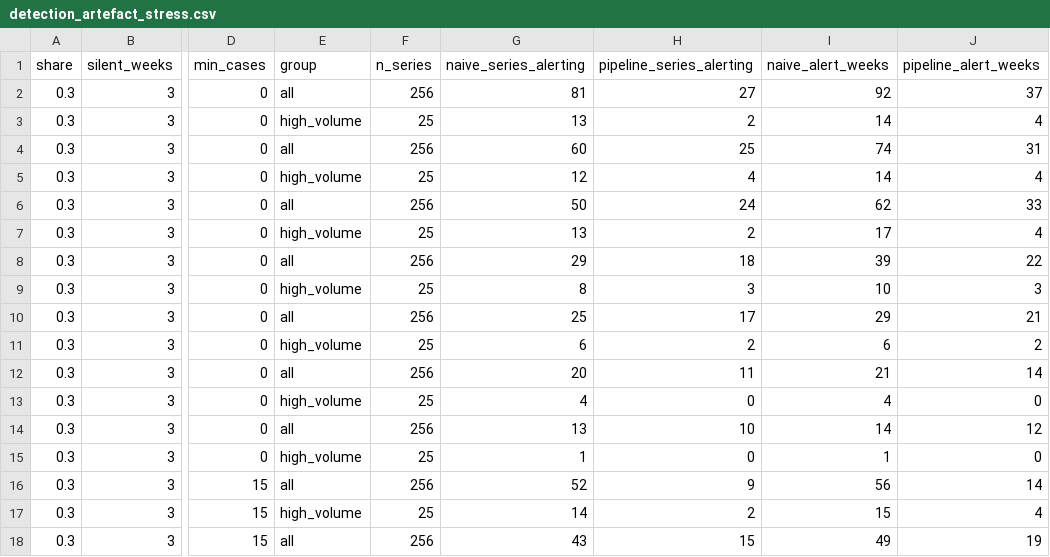
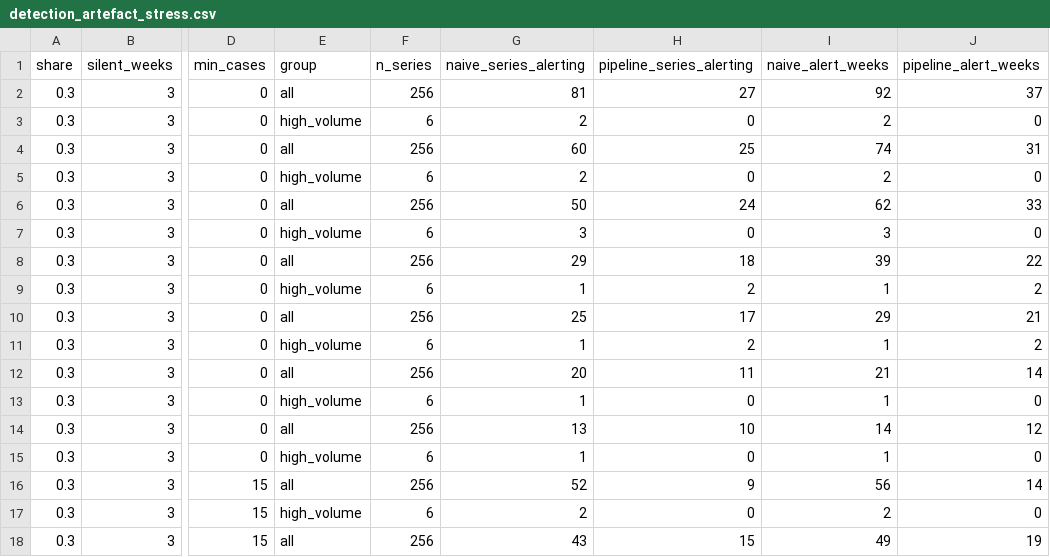
Before and after one commit to Walid-encore/episcope, a CSV file: docs/experiments/detection_artefact_stress.csv, drawn as a sheet; only a part is shown, gaps mark what is left out; the diff covers the shown part only; the diff names each change by its address in the sheet, - before the commit and + after, or states it on an @@ line.

```diff
--- a/docs/experiments/detection_artefact_stress.csv
+++ b/docs/experiments/detection_artefact_stress.csv
-F3 (n_series): 25
+F3 (n_series): 6
-G3 (naive_series_alerting): 13
+G3 (naive_series_alerting): 2
-H3 (pipeline_series_alerting): 2
+H3 (pipeline_series_alerting): 0
-I3 (naive_alert_weeks): 14
+I3 (naive_alert_weeks): 2
-J3 (pipeline_alert_weeks): 4
+J3 (pipeline_alert_weeks): 0
-F5 (n_series): 25
+F5 (n_series): 6
-G5 (naive_series_alerting): 12
+G5 (naive_series_alerting): 2
-H5 (pipeline_series_alerting): 4
+H5 (pipeline_series_alerting): 0
-I5 (naive_alert_weeks): 14
+I5 (naive_alert_weeks): 2
-J5 (pipeline_alert_weeks): 4
+J5 (pipeline_alert_weeks): 0
-F7 (n_series): 25
+F7 (n_series): 6
-G7 (naive_series_alerting): 13
+G7 (naive_series_alerting): 3
-H7 (pipeline_series_alerting): 2
+H7 (pipeline_series_alerting): 0
-I7 (naive_alert_weeks): 17
+I7 (naive_alert_weeks): 3
-J7 (pipeline_alert_weeks): 4
+J7 (pipeline_alert_weeks): 0
-F9 (n_series): 25
+F9 (n_series): 6
-G9 (naive_series_alerting): 8
+G9 (naive_series_alerting): 1
-H9 (pipeline_series_alerting): 3
+H9 (pipeline_series_alerting): 2
-I9 (naive_alert_weeks): 10
+I9 (naive_alert_weeks): 1
-J9 (pipeline_alert_weeks): 3
+J9 (pipeline_alert_weeks): 2
-F11 (n_series): 25
+F11 (n_series): 6
-G11 (naive_series_alerting): 6
+G11 (naive_series_alerting): 1
-I11 (naive_alert_weeks): 6
+I11 (naive_alert_weeks): 1
-F13 (n_series): 25
+F13 (n_series): 6
-G13 (naive_series_alerting): 4
+G13 (naive_series_alerting): 1
-I13 (naive_alert_weeks): 4
+I13 (naive_alert_weeks): 1
-F15 (n_series): 25
+F15 (n_series): 6
-F17 (n_series): 25
+F17 (n_series): 6
-G17 (naive_series_alerting): 14
+G17 (naive_series_alerting): 2
-H17 (pipeline_series_alerting): 2
+H17 (pipeline_series_alerting): 0
-I17 (naive_alert_weeks): 15
+I17 (naive_alert_weeks): 2
-J17 (pipeline_alert_weeks): 4
+J17 (pipeline_alert_weeks): 0
```
Also changed, not shown: 80 edited cells elsewhere in this file, docs/experiments/analytics_timing.csv, 2 other files.
